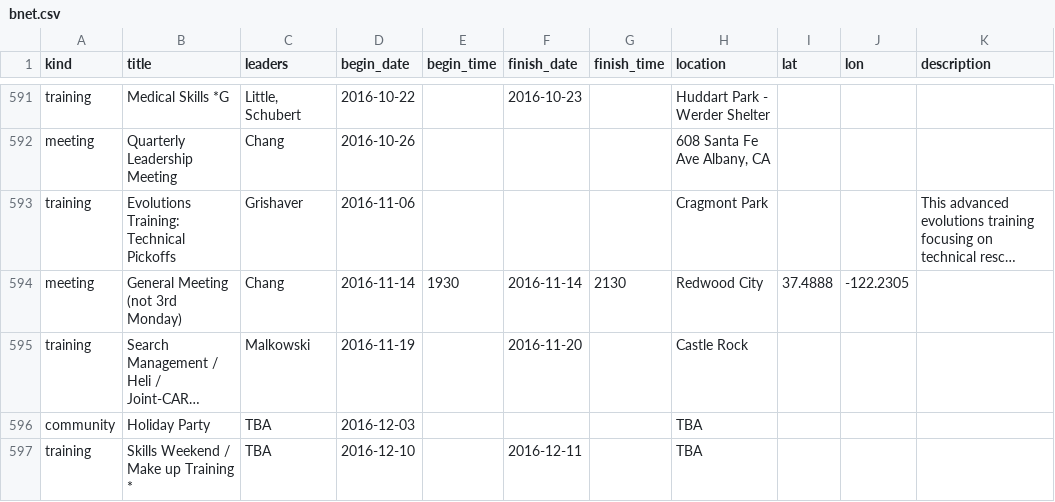
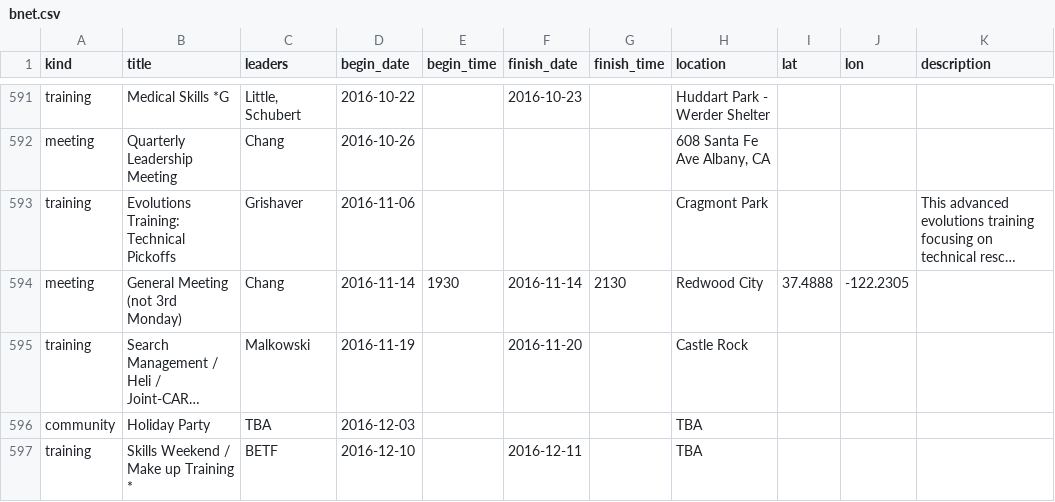
Before and after one commit to kantarjiev/BAMRU-Org, a CSV file: cal_data/bnet.csv, drawn as a sheet; only a part is shown, gaps mark what is left out; long unchanged cells end in …; the diff names each change by its address in the sheet, - before the commit and + after, or states it on an @@ line.

Commit message:
Update calendar data @ 16-11-02 23:00

```diff
--- a/cal_data/bnet.csv
+++ b/cal_data/bnet.csv
-C597 (leaders): TBA
+C597 (leaders): BETF
```
Also changed, not shown: 1 other file.
